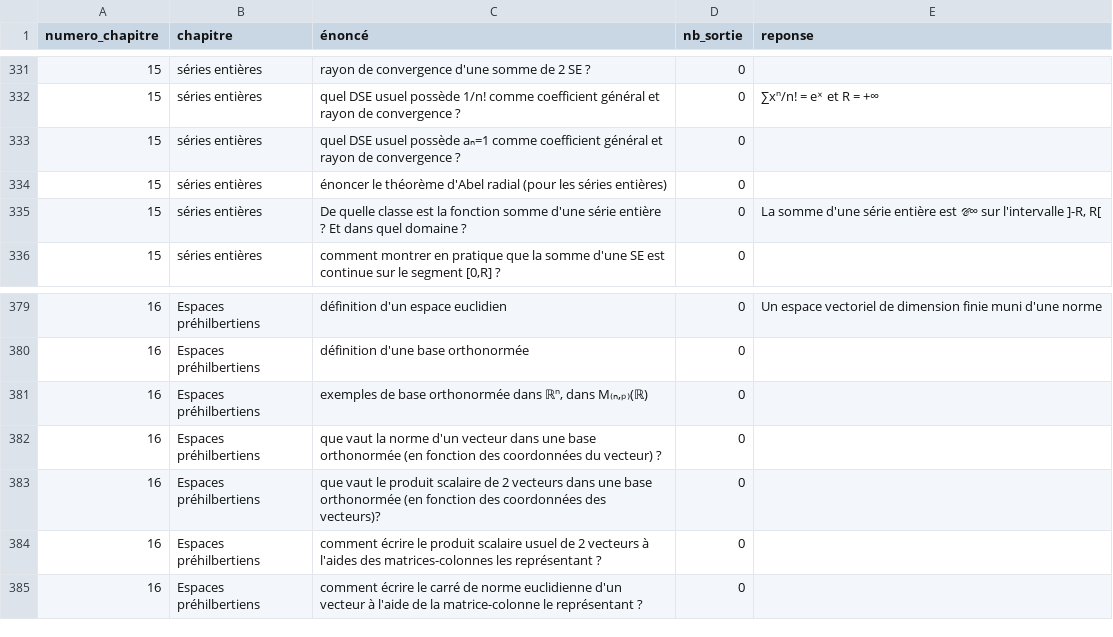
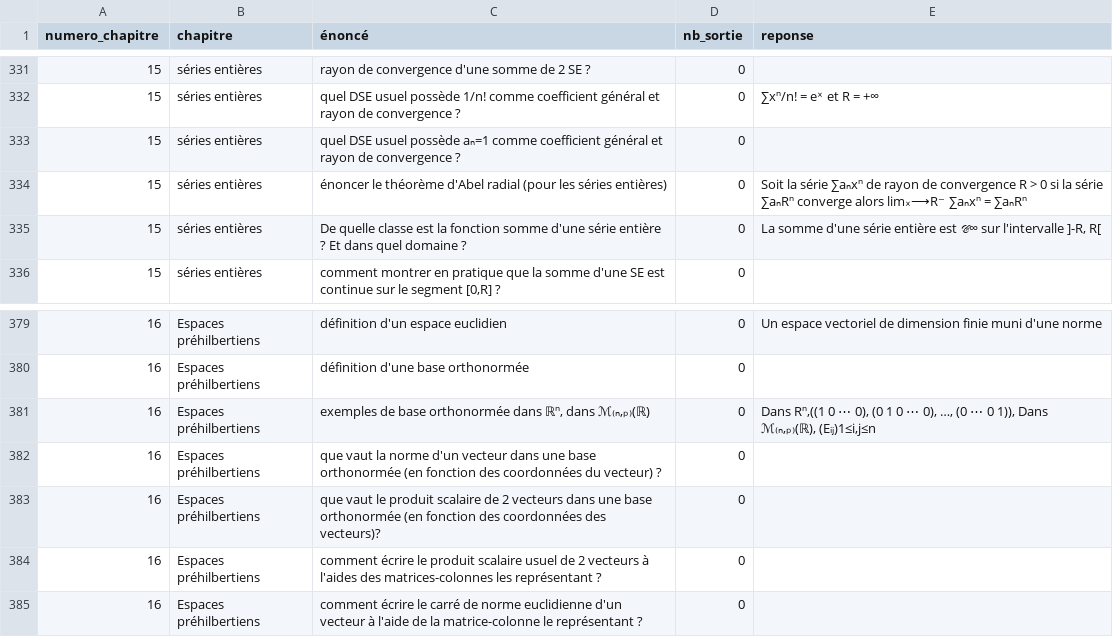
Before and after one commit to LCDG-tim-collab/question_math_mpi, a CSV file: IE.csv, drawn as a sheet; only a part is shown, gaps mark what is left out.

```diff
--- a/IE.csv
+++ b/IE.csv
@@ -333,3 +333,3 @@ numero_chapitre;chapitre;énoncé;nb_sortie;reponse;
 15;séries entières;quel DSE usuel possède aₙ=1 comme coefficient général et rayon de convergence ?;0;;
-15;séries entières;énoncer le théorème d'Abel radial (pour les séries entières);0;;
+15;séries entières;énoncer le théorème d'Abel radial (pour les séries entières);0;Soit la série ∑aₙxⁿ de rayon de convergence R > 0 si la série ∑aₙRⁿ converge alors limₓ⟶R⁻ ∑aₙxⁿ = ∑aₙRⁿ;
 15;séries entières;De quelle classe est la fonction somme d'une série entière ? Et dans quel domaine ?;0;La somme d'une série entière est 𝒞∞ sur l'intervalle ]-R, R[;
@@ -380,3 +380,3 @@ numero_chapitre;chapitre;énoncé;nb_sortie;reponse;
 16;Espaces préhilbertiens;définition d'une base orthonormée;0;;
-16;Espaces préhilbertiens;exemples de base orthonormée dans ℝⁿ, dans M₍ₙ,ₚ₎(ℝ);0;;
+16;Espaces préhilbertiens;exemples de base orthonormée dans ℝⁿ, dans ℳ₍ₙ,ₚ₎(ℝ);0;Dans Rⁿ,((1 0 ⋯ 0), (0 1 0 ⋯ 0), …, (0 ⋯ 0 1)), Dans ℳ₍ₙ,ₚ₎(ℝ), (Eᵢⱼ)1≤i,j≤n;
 16;Espaces préhilbertiens;que vaut la norme d'un vecteur dans une base orthonormée (en fonction des coordonnées du vecteur) ?;0;;
```
Also changed, not shown: pc_MPI.csv.
